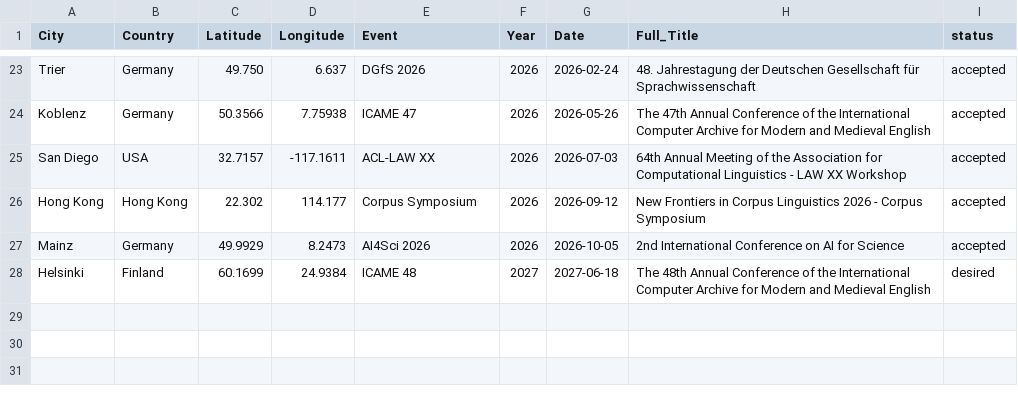
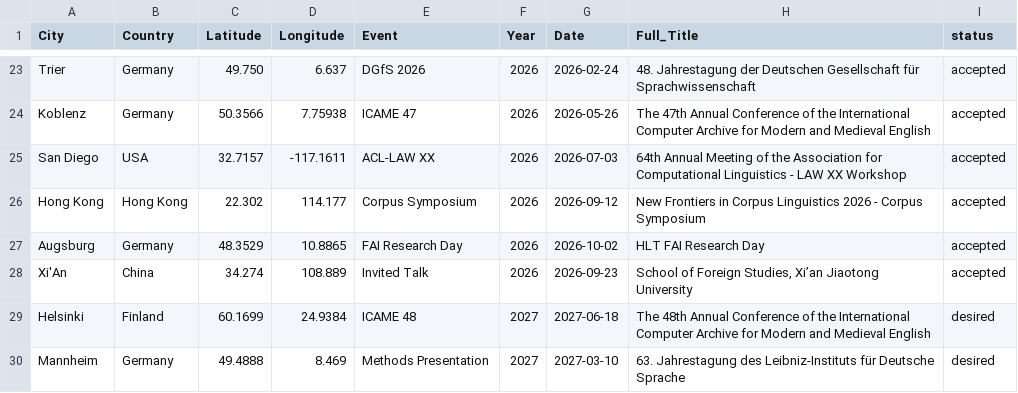
Before and after one commit to hannaschmueck/hannaschmueck.github.io, a CSV file: fun/conferencemap.csv, drawn as a sheet; only a part is shown, gaps mark what is left out.

```diff
--- a/fun/conferencemap.csv
+++ b/fun/conferencemap.csv
@@ -26,3 +26,5 @@ San Diego,USA,32.7157,-117.1611,ACL-LAW XX,2026,2026-07-03,"64th Annual Meeting
 Hong Kong, Hong Kong, 22.302, 114.177, Corpus Symposium,2026,2026-09-12,"New Frontiers in Corpus Linguistics 2026 - Corpus Symposium",accepted
-Mainz, Germany, 49.9929, 8.2473, AI4Sci 2026,2026,2026-10-05,"2nd International Conference on AI for Science",accepted
+Augsburg,Germany,48.3529,10.8865,FAI Research Day,2026,2026-10-02,HLT FAI Research Day,accepted
+Xi'An, China, 34.274, 108.889,Invited Talk, 2026,2026-09-23,"School of Foreign Studies, Xi’an Jiaotong University", accepted
 Helsinki,Finland,60.1699,24.9384,ICAME 48,2027,2027-06-18,"The 48th Annual Conference of the International Computer Archive for Modern and Medieval English",desired
+Mannheim, Germany, 49.4888, 8.469, Methods Presentation,2027,2027-03-10,63. Jahrestagung des Leibniz-Instituts für Deutsche Sprache,desired
```
Also changed, not shown: 4 other files.
